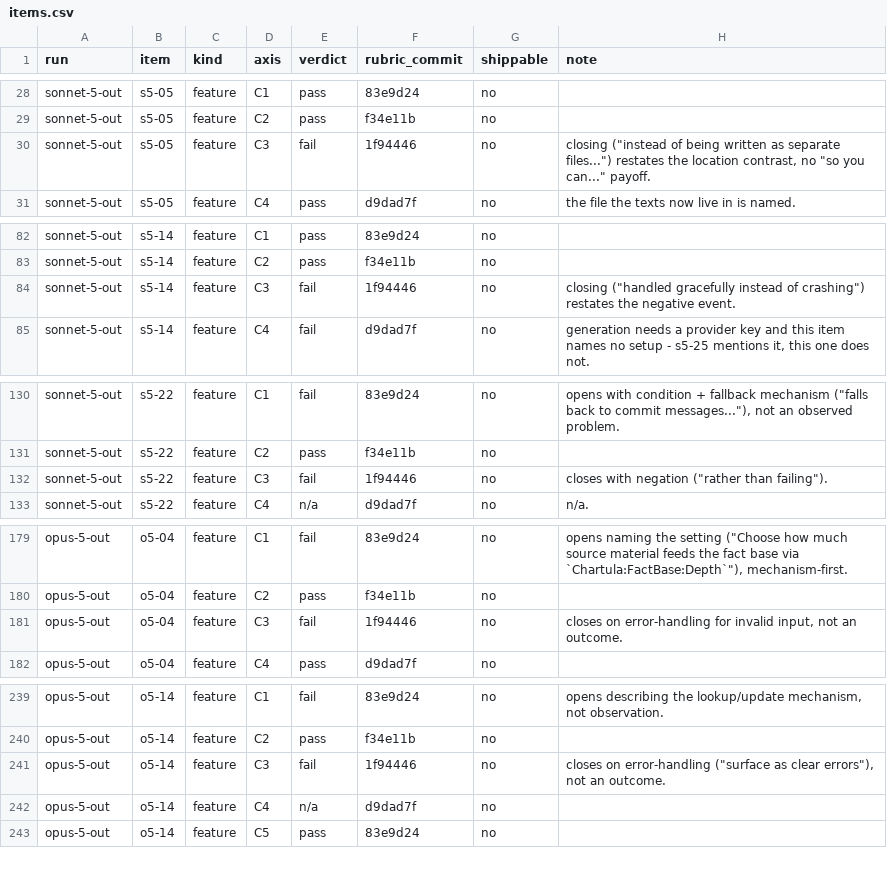
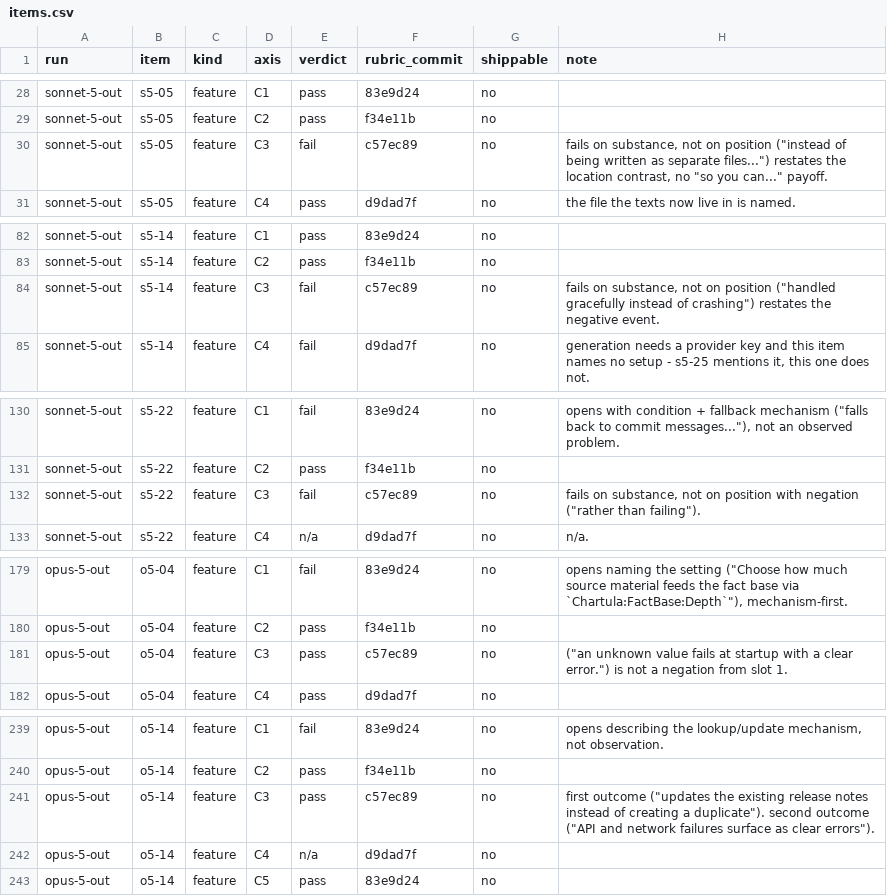
Before and after one commit to goldbarth/chartula-evals, a CSV file: labels/customer/items.csv, drawn as a sheet; only a part is shown, gaps mark what is left out; the diff covers the shown part only.

Commit message:
docs: re-pass C3 against the strike test
The column was read against 1f94446, where rule 2 still listed phrases.
Read against the test that replaced them - strike slot 1 and see whether
what is left tells the reader anything new - two verdicts move: o5-04
and o5-14 close on error handling, which is an outcome the reader can
rely on rather than the mechanism restated. C3 stands at 19 fail, 34
pass.

Six reasons were rewritten with the verdict unchanged. They argued from
where a clause sat - "closes on a source contrast", "closes with
negation" - which is the reading the axis dropped when it went to
substance only. A reference set whose reasons cite a rule the rubric no
longer has is what made C3 fail twice already.

C3 is comparable with a judge run again. A1 and C1 are the two columns
still to be read.

```diff
--- a/labels/customer/items.csv
+++ b/labels/customer/items.csv
@@ -29,3 +29,3 @@ sonnet-5-out,s5-05,feature,C1,pass,83e9d24,no,
 sonnet-5-out,s5-05,feature,C2,pass,f34e11b,no,
-sonnet-5-out,s5-05,feature,C3,fail,1f94446,no,"closing (""instead of being written as separate files..."") restates the location contrast, no ""so you can..."" payoff."
+sonnet-5-out,s5-05,feature,C3,fail,c57ec89,no,"fails on substance, not on position (""instead of being written as separate files..."") restates the location contrast, no ""so you can..."" payoff."
 sonnet-5-out,s5-05,feature,C4,pass,d9dad7f,no,the file the texts now live in is named.
@@ -83,3 +83,3 @@ sonnet-5-out,s5-14,feature,C1,pass,83e9d24,no,
 sonnet-5-out,s5-14,feature,C2,pass,f34e11b,no,
-sonnet-5-out,s5-14,feature,C3,fail,1f94446,no,"closing (""handled gracefully instead of crashing"") restates the negative event."
+sonnet-5-out,s5-14,feature,C3,fail,c57ec89,no,"fails on substance, not on position (""handled gracefully instead of crashing"") restates the negative event."
 sonnet-5-out,s5-14,feature,C4,fail,d9dad7f,no,"generation needs a provider key and this item names no setup - s5-25 mentions it, this one does not."
@@ -131,3 +131,3 @@ sonnet-5-out,s5-22,feature,C1,fail,83e9d24,no,"opens with condition + fallback m
 sonnet-5-out,s5-22,feature,C2,pass,f34e11b,no,
-sonnet-5-out,s5-22,feature,C3,fail,1f94446,no,"closes with negation (""rather than failing"")."
+sonnet-5-out,s5-22,feature,C3,fail,c57ec89,no,"fails on substance, not on position with negation (""rather than failing"")."
 sonnet-5-out,s5-22,feature,C4,n/a,d9dad7f,no,n/a.
@@ -180,3 +180,3 @@ opus-5-out,o5-04,feature,C1,fail,83e9d24,no,"opens naming the setting (""Choose
 opus-5-out,o5-04,feature,C2,pass,f34e11b,no,
-opus-5-out,o5-04,feature,C3,fail,1f94446,no,"closes on error-handling for invalid input, not an outcome."
+opus-5-out,o5-04,feature,C3,pass,c57ec89,no,"(""an unknown value fails at startup with a clear error."") is not a negation from slot 1."
 opus-5-out,o5-04,feature,C4,pass,d9dad7f,no,
@@ -240,3 +240,3 @@ opus-5-out,o5-14,feature,C1,fail,83e9d24,no,"opens describing the lookup/update
 opus-5-out,o5-14,feature,C2,pass,f34e11b,no,
-opus-5-out,o5-14,feature,C3,fail,1f94446,no,"closes on error-handling (""surface as clear errors""), not an outcome."
+opus-5-out,o5-14,feature,C3,pass,c57ec89,no,"first outcome (""updates the existing release notes instead of creating a duplicate""). second outcome (""API and network failures surface as clear errors"")."
 opus-5-out,o5-14,feature,C4,n/a,d9dad7f,no,
```
Also changed, not shown: 49 edited cells elsewhere in this file, 1 other file.
